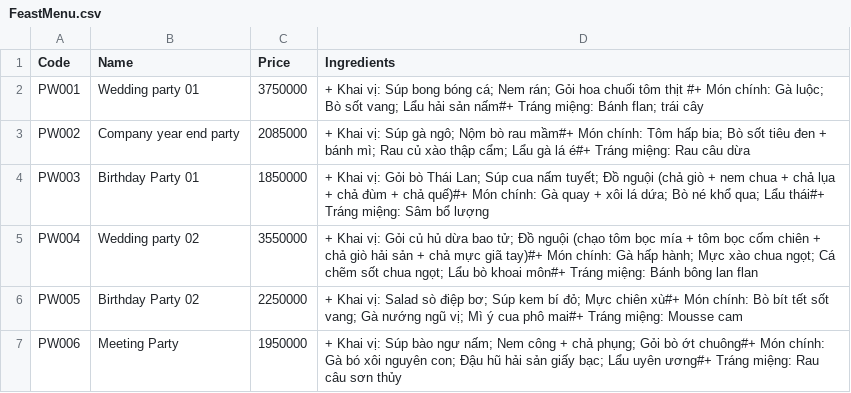
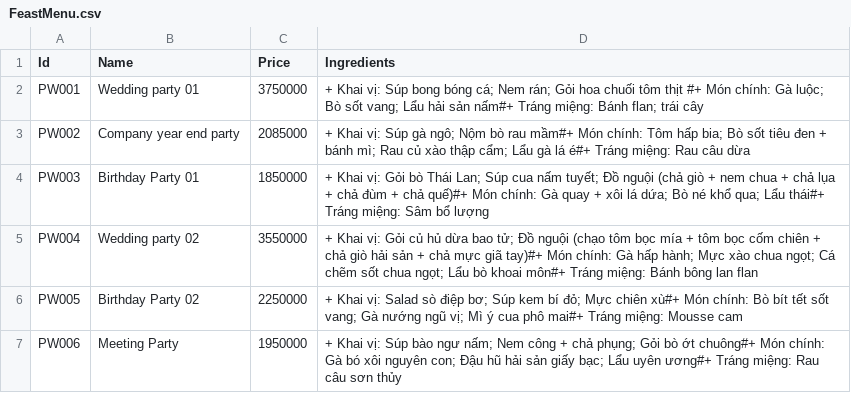
Before and after one commit to fleeforezz/FPTU, a CSV file: LAB/LAB_1/Traditional_Feast_Management/src/main/java/data/FeastMenu.csv, drawn as a sheet; the diff names each change by its address in the sheet, - before the commit and + after, or states it on an @@ line.

Commit message:
Update display feastmenu from file

```diff
--- a/LAB/LAB_1/Traditional_Feast_Management/src/main/java/data/FeastMenu.csv
+++ b/LAB/LAB_1/Traditional_Feast_Management/src/main/java/data/FeastMenu.csv
-A1: Code
+A1: Id
```
Also changed, not shown: 8 other files.
